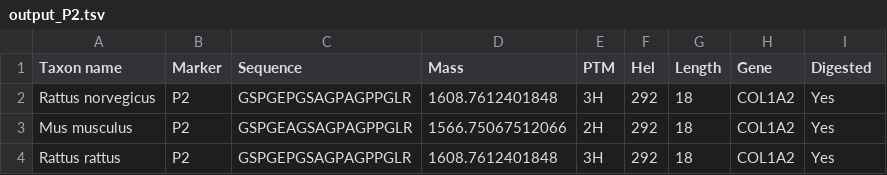
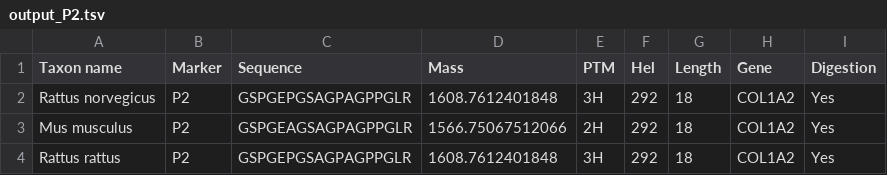
Before and after one commit to touzet/pampa, a TSV file: Wiki_examples/output_P2.tsv, drawn as a sheet.

Commit message:
update digestion column

```diff
--- a/Wiki_examples/output_P2.tsv
+++ b/Wiki_examples/output_P2.tsv
@@ -1,2 +1,2 @@
-Taxon name	Marker	Sequence	Mass	PTM	Hel	Length	Gene	Digested
+Taxon name	Marker	Sequence	Mass	PTM	Hel	Length	Gene	Digestion
 Rattus norvegicus	P2	GSPGEPGSAGPAGPPGLR	1608.7612401848	3H	292	18	COL1A2	Yes
```
